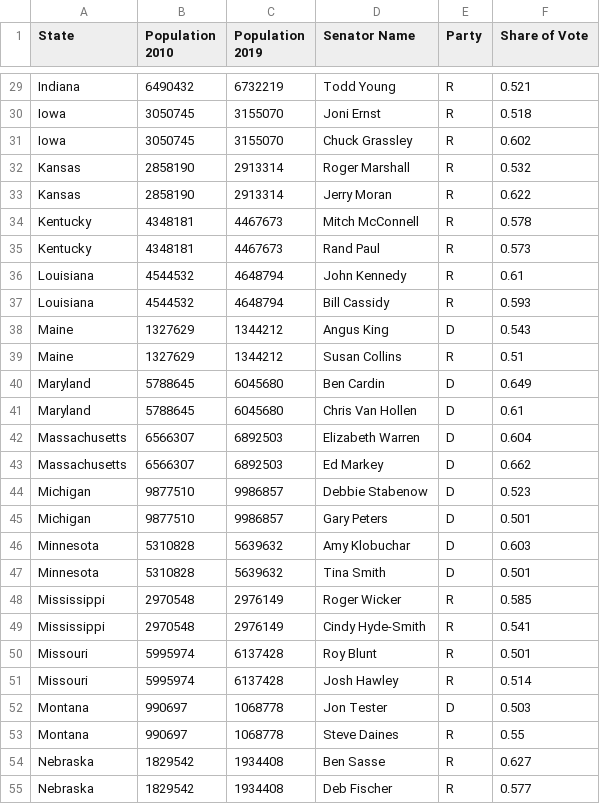
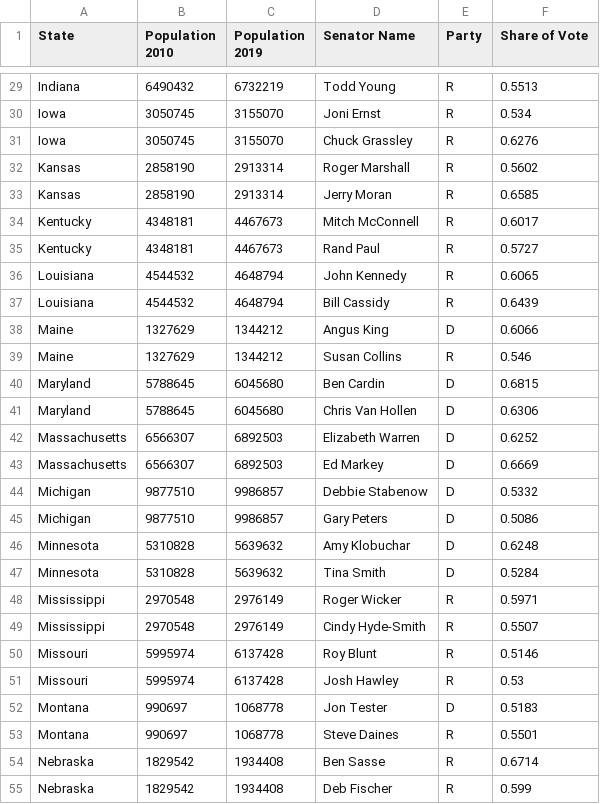
Before and after one commit to somjadhav/congress, a CSV file: SenateData.csv, drawn as a sheet; only a part is shown, gaps mark what is left out; the diff covers the shown part only; the diff names each change by its address in the sheet, - before the commit and + after, or states it on an @@ line.

```diff
--- a/SenateData.csv
+++ b/SenateData.csv
-F29 (Share of Vote): 0.521
+F29 (Share of Vote): 0.5513
-F30 (Share of Vote): 0.518
+F30 (Share of Vote): 0.534
-F31 (Share of Vote): 0.602
+F31 (Share of Vote): 0.6276
-F32 (Share of Vote): 0.532
+F32 (Share of Vote): 0.5602
-F33 (Share of Vote): 0.622
+F33 (Share of Vote): 0.6585
-F34 (Share of Vote): 0.578
+F34 (Share of Vote): 0.6017
-F35 (Share of Vote): 0.573
+F35 (Share of Vote): 0.5727
-F36 (Share of Vote): 0.61
+F36 (Share of Vote): 0.6065
-F37 (Share of Vote): 0.593
+F37 (Share of Vote): 0.6439
-F38 (Share of Vote): 0.543
+F38 (Share of Vote): 0.6066
-F39 (Share of Vote): 0.51
+F39 (Share of Vote): 0.546
-F40 (Share of Vote): 0.649
+F40 (Share of Vote): 0.6815
-F41 (Share of Vote): 0.61
+F41 (Share of Vote): 0.6306
-F42 (Share of Vote): 0.604
+F42 (Share of Vote): 0.6252
-F43 (Share of Vote): 0.662
+F43 (Share of Vote): 0.6669
-F44 (Share of Vote): 0.523
+F44 (Share of Vote): 0.5332
-F45 (Share of Vote): 0.501
+F45 (Share of Vote): 0.5086
-F46 (Share of Vote): 0.603
+F46 (Share of Vote): 0.6248
-F47 (Share of Vote): 0.501
+F47 (Share of Vote): 0.5284
-F48 (Share of Vote): 0.585
+F48 (Share of Vote): 0.5971
-F49 (Share of Vote): 0.541
+F49 (Share of Vote): 0.5507
-F50 (Share of Vote): 0.501
+F50 (Share of Vote): 0.5146
-F51 (Share of Vote): 0.514
+F51 (Share of Vote): 0.53
-F52 (Share of Vote): 0.503
+F52 (Share of Vote): 0.5183
-F53 (Share of Vote): 0.55
+F53 (Share of Vote): 0.5501
-F54 (Share of Vote): 0.627
+F54 (Share of Vote): 0.6714
-F55 (Share of Vote): 0.577
+F55 (Share of Vote): 0.599
```
Also changed, not shown: 72 edited cells elsewhere in this file, 1 other file.
